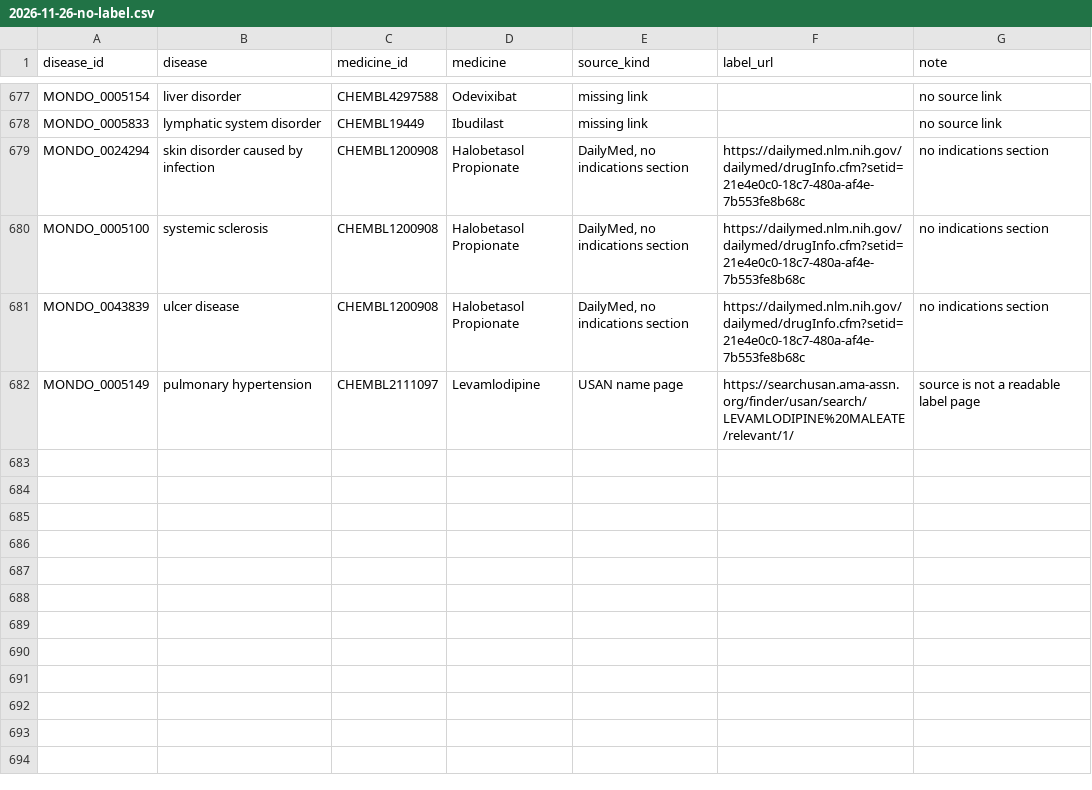
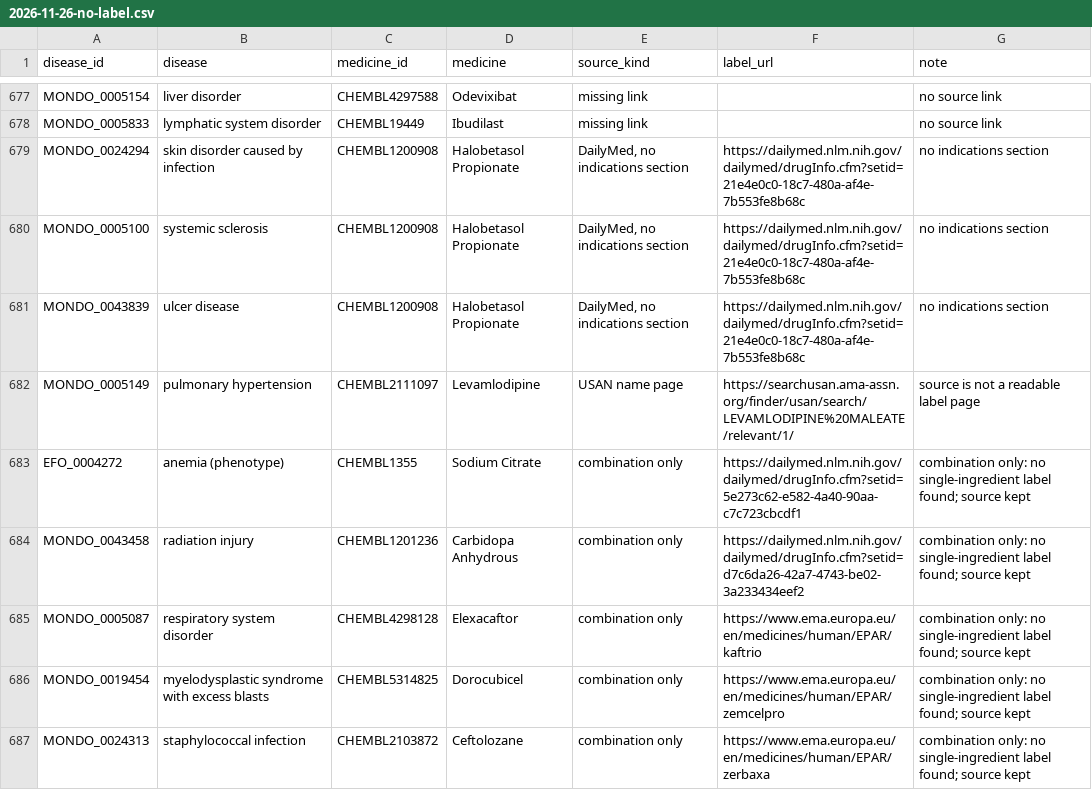
Before and after one commit to Moonlight-Clues/moonlight, a CSV file: flags/2026-11-26-no-label.csv, drawn as a sheet; only a part is shown, gaps mark what is left out.

Commit message:
Flagger: re-check the 32 combination switches first; list 5 as combination only
MAIN 5's follow-up to the 26 Nov dry run. The 32 cards that would switch to a
single-medicine label are marked not-yet-checked in checked.json (pending
combo-relabel, no date) so the next run reads them first. The 5 cards with
no single-medicine label (carbidopa, elexacaftor, ceftolozane, sodium
citrate, dorocubicel) are added to flags/2026-11-26-no-label.csv as
"combination only"; they keep their source. That listing does not change
the flag count of 142 (3 of the 5 were already flags; 2 were PARTIAL).

```diff
--- a/flags/2026-11-26-no-label.csv
+++ b/flags/2026-11-26-no-label.csv
@@ -682 +682,6 @@ MONDO_0043839,ulcer disease,CHEMBL1200908,Halobetasol Propionate,"DailyMed, no i
 MONDO_0005149,pulmonary hypertension,CHEMBL2111097,Levamlodipine,USAN name page,https://searchusan.ama-assn.org/finder/usan/search/LEVAMLODIPINE%20MALEATE/relevant/1/,source is not a readable label page
+EFO_0004272,anemia (phenotype),CHEMBL1355,Sodium Citrate,combination only,https://dailymed.nlm.nih.gov/dailymed/drugInfo.cfm?setid=5e273c62-e582-4a40-90aa-c7c723cbcdf1,combination only: no single-ingredient label found; source kept
+MONDO_0043458,radiation injury,CHEMBL1201236,Carbidopa Anhydrous,combination only,https://dailymed.nlm.nih.gov/dailymed/drugInfo.cfm?setid=d7c6da26-42a7-4743-be02-3a233434eef2,combination only: no single-ingredient label found; source kept
+MONDO_0005087,respiratory system disorder,CHEMBL4298128,Elexacaftor,combination only,https://www.ema.europa.eu/en/medicines/human/EPAR/kaftrio,combination only: no single-ingredient label found; source kept
+MONDO_0019454,myelodysplastic syndrome with excess blasts,CHEMBL5314825,Dorocubicel,combination only,https://www.ema.europa.eu/en/medicines/human/EPAR/zemcelpro,combination only: no single-ingredient label found; source kept
+MONDO_0024313,staphylococcal infection,CHEMBL2103872,Ceftolozane,combination only,https://www.ema.europa.eu/en/medicines/human/EPAR/zerbaxa,combination only: no single-ingredient label found; source kept
```
Also changed, not shown: 5 other files.
